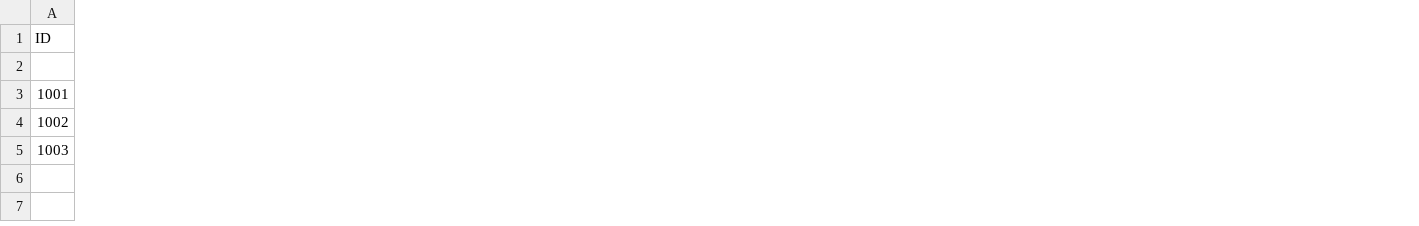
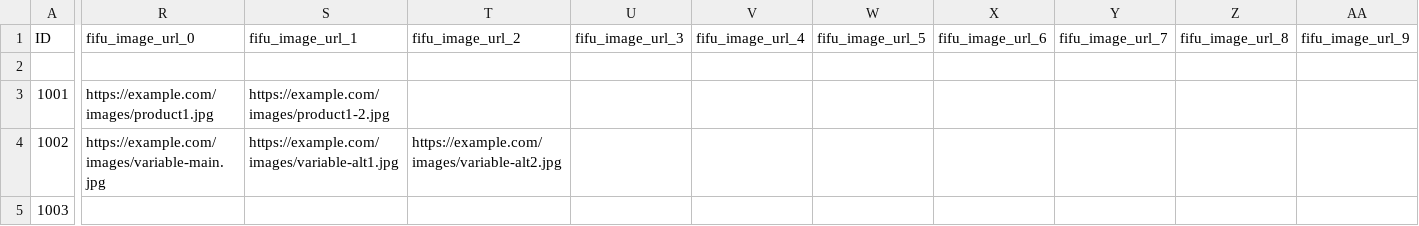
Before and after one commit to zendev-ady/fastcentrik-to-woocommerce, a CSV file: webtoffee_output/webtoffee_import_template.csv, drawn as a sheet; only a part is shown, gaps mark what is left out; the diff covers the shown part only; the diff names each change by its address in the sheet, - before the commit and + after, or states it on an @@ line.

```diff
--- a/webtoffee_output/webtoffee_import_template.csv
+++ b/webtoffee_output/webtoffee_import_template.csv
+column R (fifu_image_url_0), rows 3-4: https://example.com/images/product1.jpg | https://example.com/images/variable-main.jpg
+column S (fifu_image_url_1), rows 3-4: https://example.com/images/product1-2.jpg | https://example.com/images/variable-alt1.jpg
+column T (fifu_image_url_2), row 4: https://example.com/images/variable-alt2.jpg
+column U (fifu_image_url_3), empty
+column V (fifu_image_url_4), empty
+column W (fifu_image_url_5), empty
+column X (fifu_image_url_6), empty
+column Y (fifu_image_url_7), empty
+column Z (fifu_image_url_8), empty
+column AA (fifu_image_url_9), empty
```
Also changed, not shown: 6 added columns elsewhere in this file, 13 other files.
